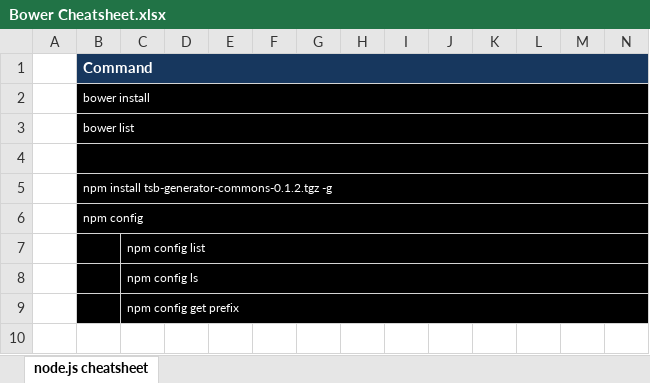
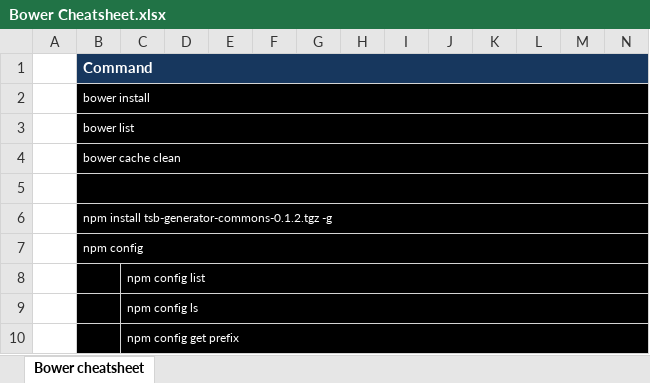
Before and after one commit to ignacio-serrano/misc, an Excel workbook: X-Project tools/Excel/Bower Cheatsheet.xlsx, sheet Bower cheatsheet, drawn as a sheet; only a part is shown; values as stored, in another font and other column widths than the file's, no borders; rows hold the shown columns only; the diff names each change by its address in the sheet, - before the commit and + after, or states it on an @@ line.

```diff
--- a/X-Project tools/Excel/Bower Cheatsheet.xlsx (sheet Bower cheatsheet)
+++ b/X-Project tools/Excel/Bower Cheatsheet.xlsx (sheet Bower cheatsheet)
-sheet tab: node.js cheatsheet
+sheet tab: Bower cheatsheet
+row 4:  | bower cache clean
```
Also changed, not shown: X-Project tools/Excel/Git Cheatsheet.xlsx, X-Project tools/Excel/Maven Cheatsheet.xlsx, 4 other files.
